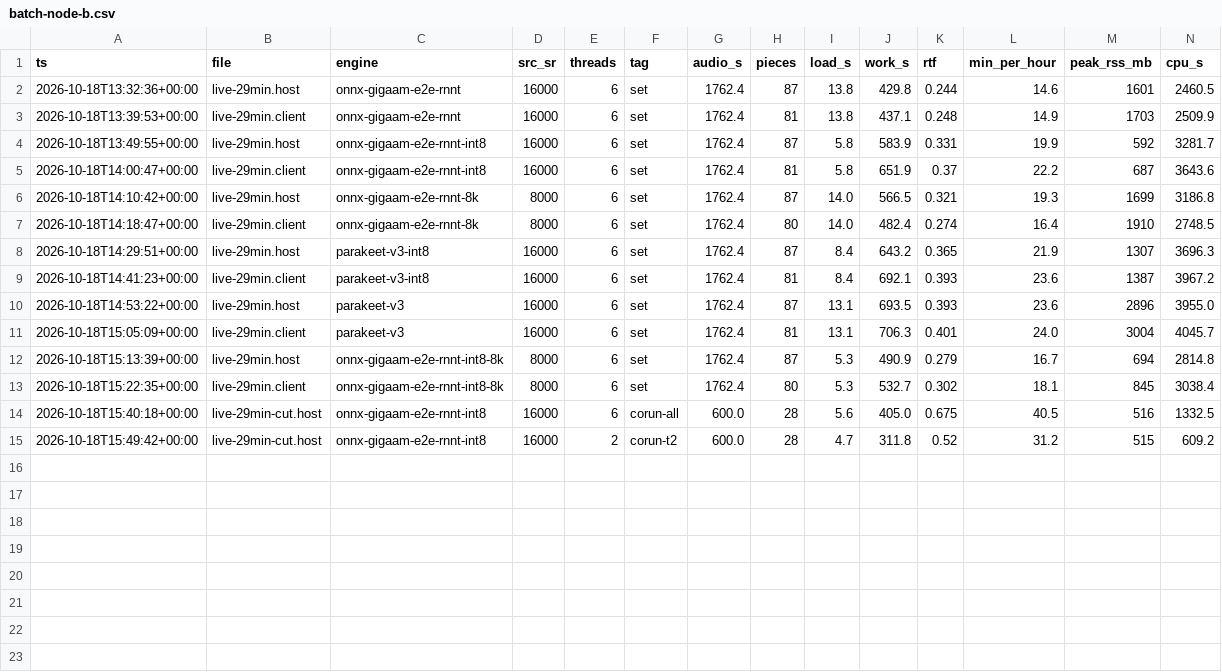
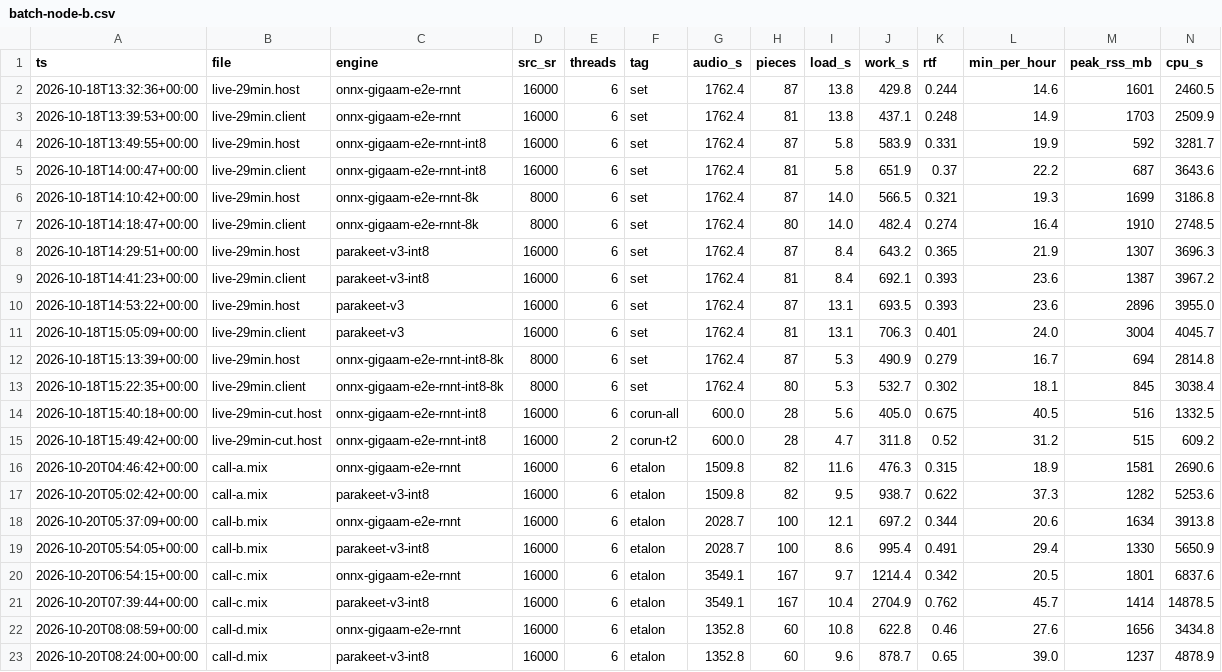
Before and after one commit to denizen24/stt-lab, a CSV file: results/batch-node-b.csv, drawn as a sheet; the diff names each change by its address in the sheet, - before the commit and + after, or states it on an @@ line.

```diff
--- a/results/batch-node-b.csv
+++ b/results/batch-node-b.csv
+row 16: 2026-10-20T04:46:42+00:00 | call-a.mix | onnx-gigaam-e2e-rnnt | 16000 | 6 | etalon | 1509.8 | 82 | 11.6 | 476.3 | 0.315 | 18.9 | 1581 | 2690.6
+row 17: 2026-10-20T05:02:42+00:00 | call-a.mix | parakeet-v3-int8 | 16000 | 6 | etalon | 1509.8 | 82 | 9.5 | 938.7 | 0.622 | 37.3 | 1282 | 5253.6
+row 18: 2026-10-20T05:37:09+00:00 | call-b.mix | onnx-gigaam-e2e-rnnt | 16000 | 6 | etalon | 2028.7 | 100 | 12.1 | 697.2 | 0.344 | 20.6 | 1634 | 3913.8
+row 19: 2026-10-20T05:54:05+00:00 | call-b.mix | parakeet-v3-int8 | 16000 | 6 | etalon | 2028.7 | 100 | 8.6 | 995.4 | 0.491 | 29.4 | 1330 | 5650.9
+row 20: 2026-10-20T06:54:15+00:00 | call-c.mix | onnx-gigaam-e2e-rnnt | 16000 | 6 | etalon | 3549.1 | 167 | 9.7 | 1214.4 | 0.342 | 20.5 | 1801 | 6837.6
+row 21: 2026-10-20T07:39:44+00:00 | call-c.mix | parakeet-v3-int8 | 16000 | 6 | etalon | 3549.1 | 167 | 10.4 | 2704.9 | 0.762 | 45.7 | 1414 | 14878.5
+row 22: 2026-10-20T08:08:59+00:00 | call-d.mix | onnx-gigaam-e2e-rnnt | 16000 | 6 | etalon | 1352.8 | 60 | 10.8 | 622.8 | 0.46 | 27.6 | 1656 | 3434.8
+row 23: 2026-10-20T08:24:00+00:00 | call-d.mix | parakeet-v3-int8 | 16000 | 6 | etalon | 1352.8 | 60 | 9.6 | 878.7 | 0.65 | 39.0 | 1237 | 4878.9
```
Also changed, not shown: 4 other files.
